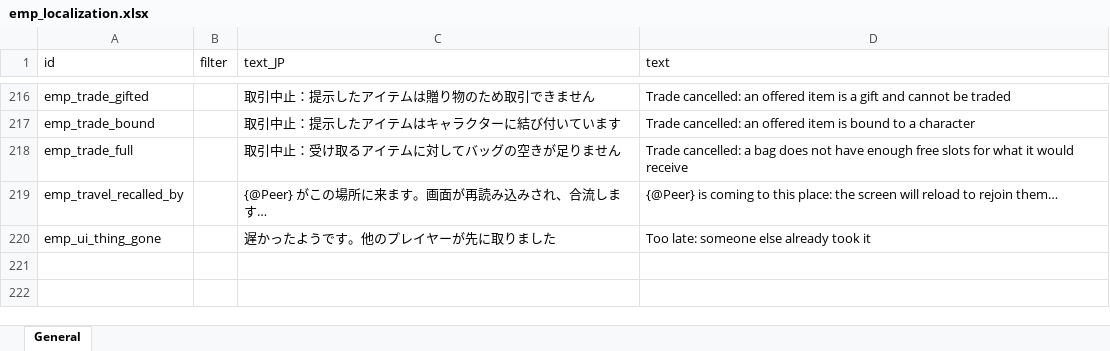
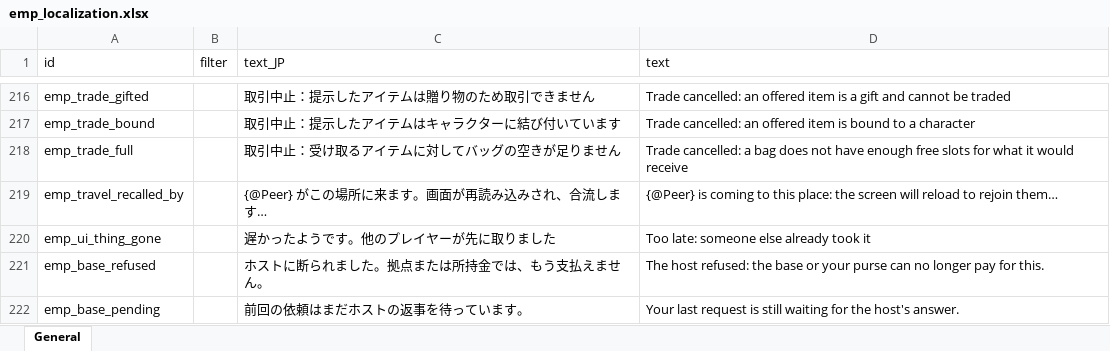
Before and after one commit to devmarcpro/elin-together, an Excel workbook: package/LangMod/EN/emp_localization.xlsx, sheet General, drawn as a sheet; only a part is shown, gaps mark what is left out; values as stored, in another font and other column widths than the file's, no borders; the diff names each change by its address in the sheet, - before the commit and + after, or states it on an @@ line.

```diff
--- a/package/LangMod/EN/emp_localization.xlsx (sheet General)
+++ b/package/LangMod/EN/emp_localization.xlsx (sheet General)
+row 221: emp_base_refused |  | ホストに断られました。拠点または所持金では、もう支払えません。 | The host refused: the base or your purse can no longer pay for this.
+row 222: emp_base_pending |  | 前回の依頼はまだホストの返事を待っています。 | Your last request is still waiting for the host's answer.
```
Also changed, not shown: 6 other files.
